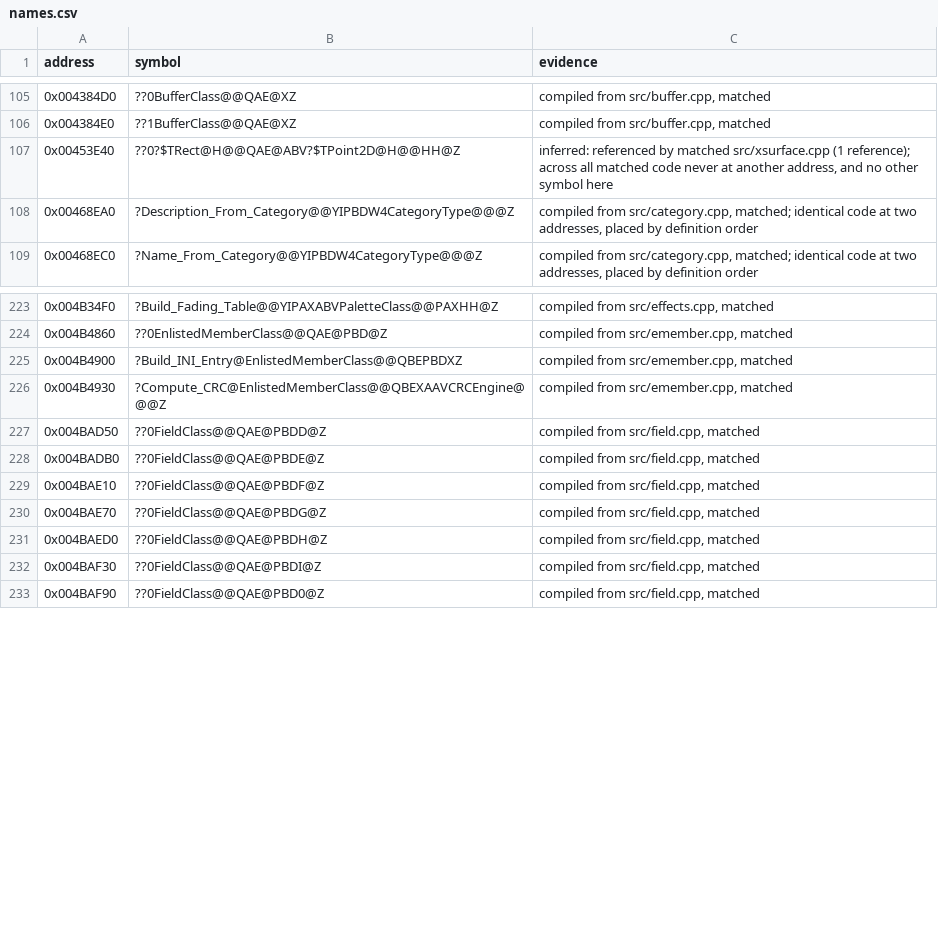
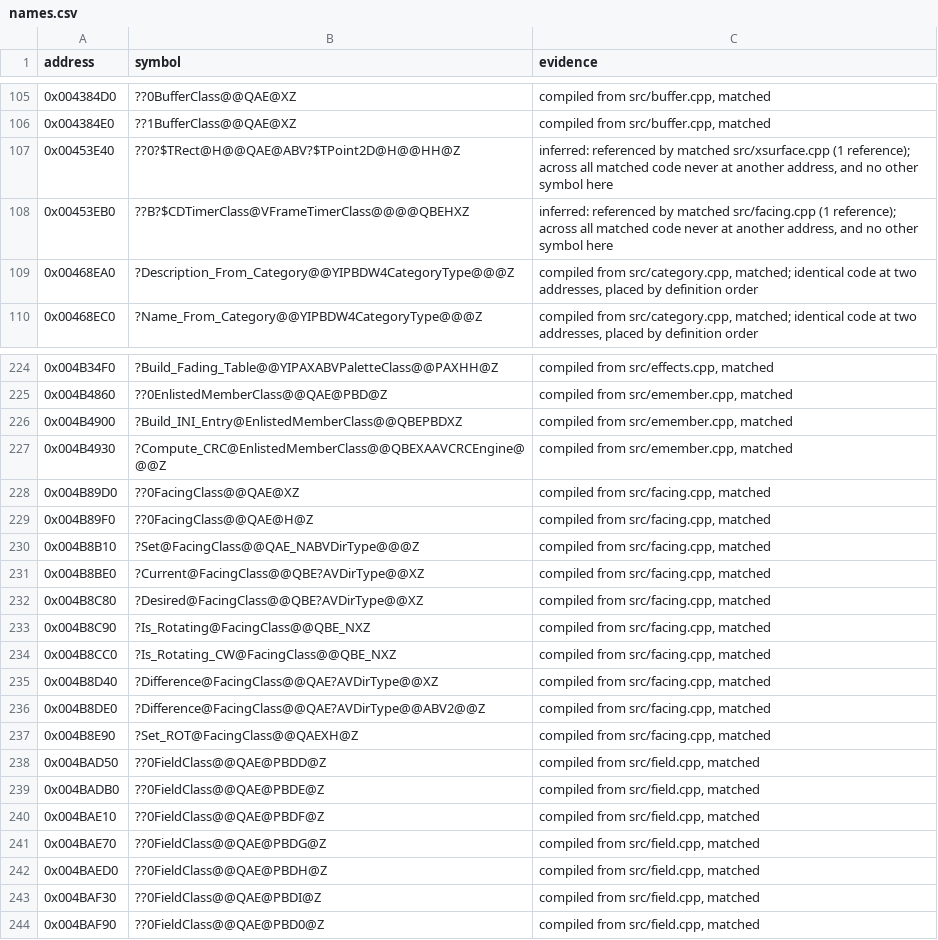
Before and after one commit to mischa85/RedAlert2, a CSV file: config/ra2-1.006/names.csv, drawn as a sheet; only a part is shown, gaps mark what is left out.

Commit message:
Add facing.cpp from the Tiberian Sun reconstruction

```diff
--- a/config/ra2-1.006/names.csv
+++ b/config/ra2-1.006/names.csv
@@ -107,2 +107,3 @@ address,symbol,evidence
 0x00453E40,??0?$TRect@H@@QAE@ABV?$TPoint2D@H@@HH@Z,"inferred: referenced by matched src/xsurface.cpp (1 reference); across all matched code never at another address, and no other symbol here"
+0x00453EB0,??B?$CDTimerClass@VFrameTimerClass@@@@QBEHXZ,"inferred: referenced by matched src/facing.cpp (1 reference); across all matched code never at another address, and no other symbol here"
 0x00468EA0,?Description_From_Category@@YIPBDW4CategoryType@@@Z,"compiled from src/category.cpp, matched; identical code at two addresses, placed by definition order"
@@ -226,2 +227,12 @@ address,symbol,evidence
 0x004B4930,?Compute_CRC@EnlistedMemberClass@@QBEXAAVCRCEngine@@@Z,"compiled from src/emember.cpp, matched"
+0x004B89D0,??0FacingClass@@QAE@XZ,"compiled from src/facing.cpp, matched"
+0x004B89F0,??0FacingClass@@QAE@H@Z,"compiled from src/facing.cpp, matched"
+0x004B8B10,?Set@FacingClass@@QAE_NABVDirType@@@Z,"compiled from src/facing.cpp, matched"
+0x004B8BE0,?Current@FacingClass@@QBE?AVDirType@@XZ,"compiled from src/facing.cpp, matched"
+0x004B8C80,?Desired@FacingClass@@QBE?AVDirType@@XZ,"compiled from src/facing.cpp, matched"
+0x004B8C90,?Is_Rotating@FacingClass@@QBE_NXZ,"compiled from src/facing.cpp, matched"
+0x004B8CC0,?Is_Rotating_CW@FacingClass@@QBE_NXZ,"compiled from src/facing.cpp, matched"
+0x004B8D40,?Difference@FacingClass@@QAE?AVDirType@@XZ,"compiled from src/facing.cpp, matched"
+0x004B8DE0,?Difference@FacingClass@@QAE?AVDirType@@ABV2@@Z,"compiled from src/facing.cpp, matched"
+0x004B8E90,?Set_ROT@FacingClass@@QAEXH@Z,"compiled from src/facing.cpp, matched"
 0x004BAD50,??0FieldClass@@QAE@PBDD@Z,"compiled from src/field.cpp, matched"
```
Also changed, not shown: config/ra2-1.006/functions.csv, config/ra2-1.006/modules.csv, 2 other files.
